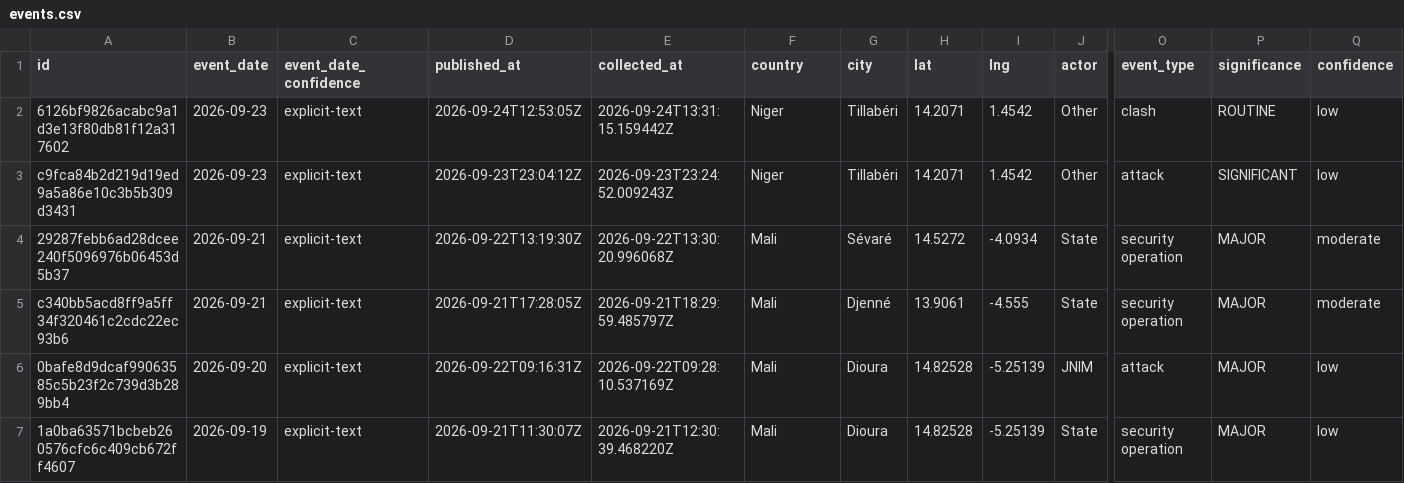
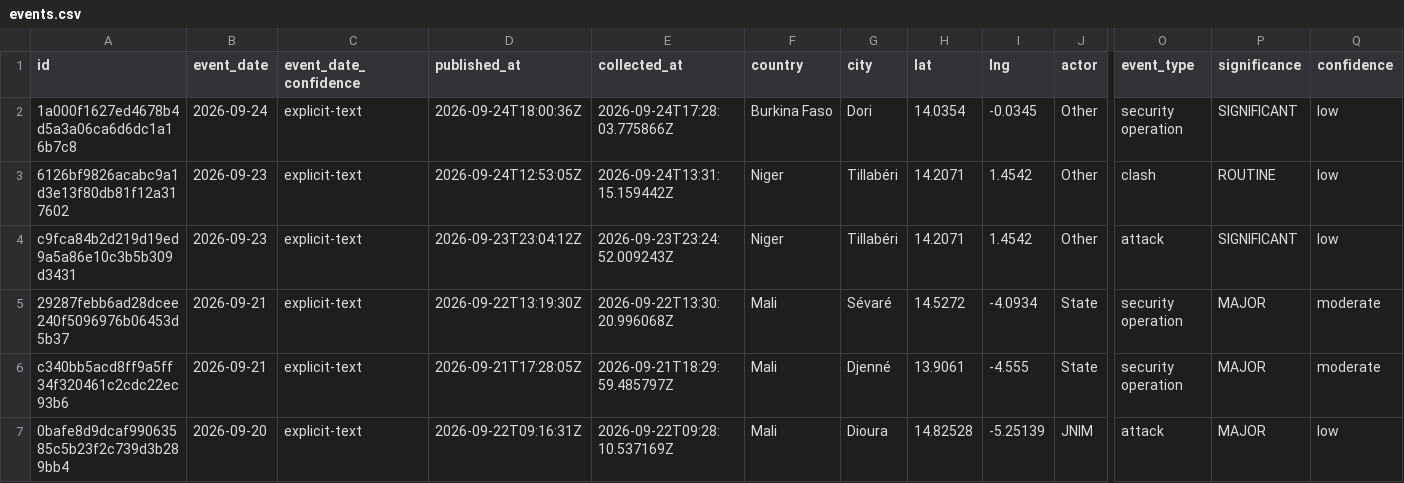
Before and after one commit to mosesgcosta-hub/sahel-intel-live-site, a CSV file: data/events.csv, drawn as a sheet; only a part is shown, gaps mark what is left out; the shorter side is filled out with more unchanged rows; rows hold the shown columns only; the diff names each change by its address in the sheet, - before the commit and + after, or states it on an @@ line.

```diff
--- a/data/events.csv
+++ b/data/events.csv
+row 2: 1a000f1627ed4678b4d5a3a06ca6d6dc1a16b7c8 | 2026-09-24 | explicit-text | 2026-09-24T18:00:36Z | 2026-09-24T17:28:03.775866Z | Burkina Faso | Dori | 14.0354 | -0.0345 | Other | security operation | SIGNIFICANT | low
```
Also changed, not shown: 13 other files.
